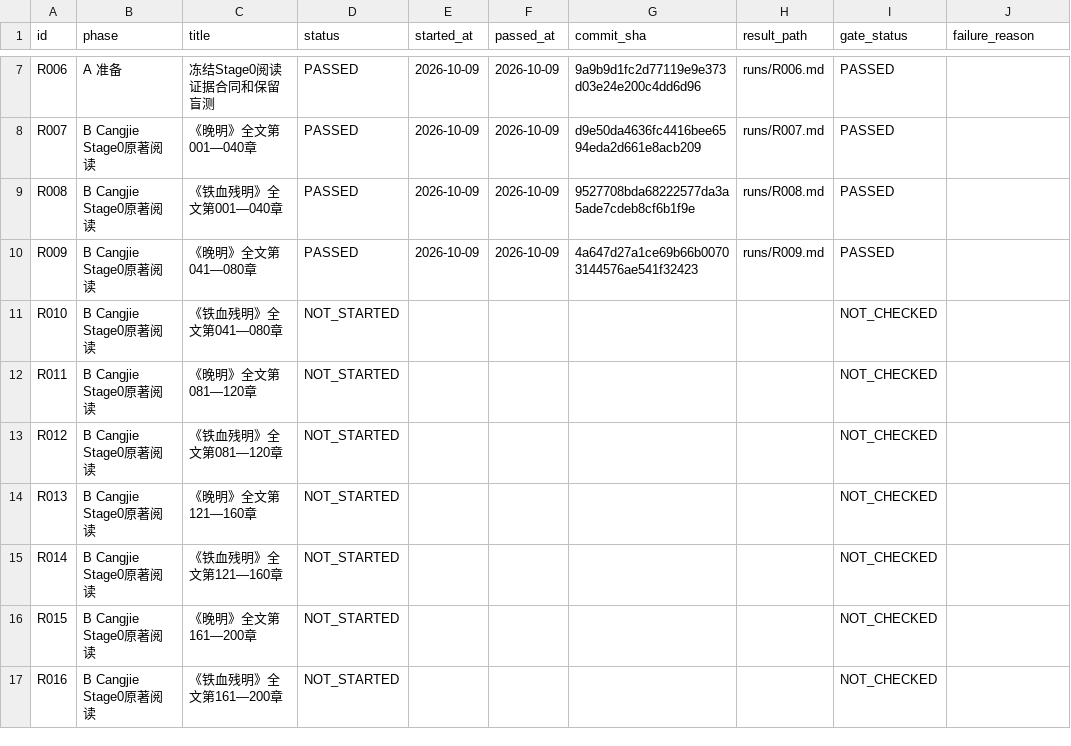
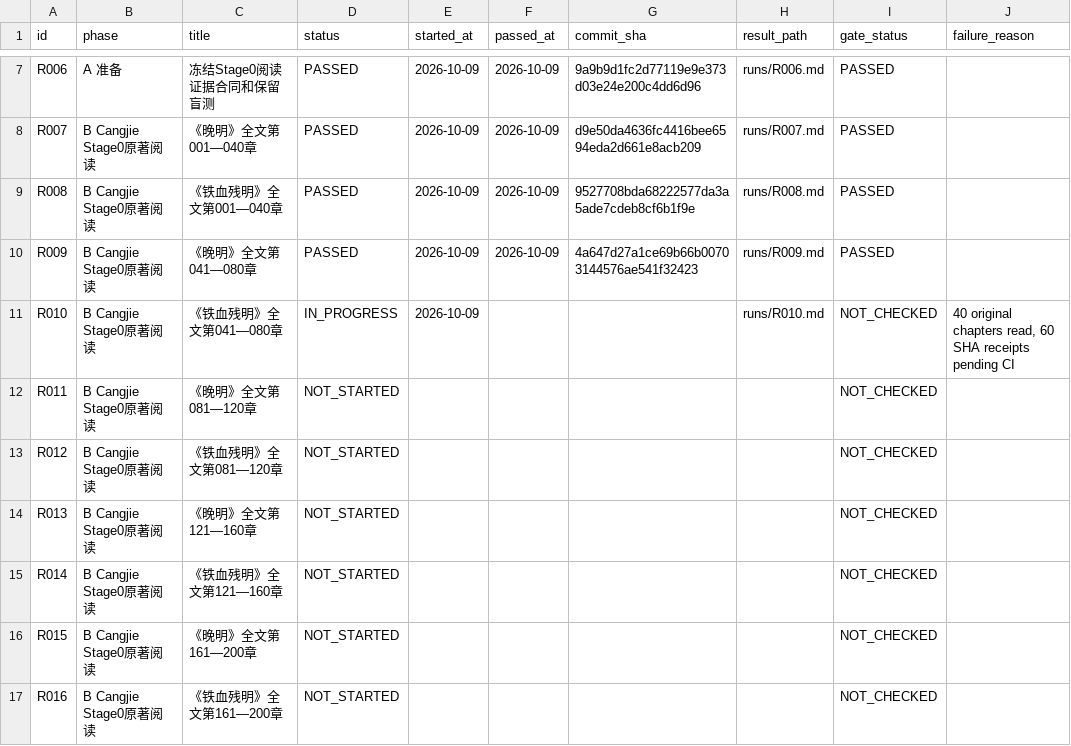
Before and after one commit to xiaolongnv6866-gif/V13, a CSV file: ROUND_LEDGER.csv, drawn as a sheet; only a part is shown, gaps mark what is left out.

Commit message:
V13 R010 source-grounded TiexueCanming 041-080 full novel reading evidence, 40 receipts, 60 original hashes

```diff
--- a/ROUND_LEDGER.csv
+++ b/ROUND_LEDGER.csv
@@ -10,3 +10,3 @@ id,phase,title,status,started_at,passed_at,commit_sha,result_path,gate_status,fa
 "R009","B Cangjie Stage0原著阅读","《晚明》全文第041—080章","PASSED","2026-10-09","2026-10-09","4a647d27a1ce69b66b00703144576ae541f32423","runs/R009.md","PASSED",""
-"R010","B Cangjie Stage0原著阅读","《铁血残明》全文第041—080章","NOT_STARTED","","","","","NOT_CHECKED",""
+"R010","B Cangjie Stage0原著阅读","《铁血残明》全文第041—080章","IN_PROGRESS","2026-10-09","","","runs/R010.md","NOT_CHECKED","40 original chapters read, 60 SHA receipts pending CI"
 "R011","B Cangjie Stage0原著阅读","《晚明》全文第081—120章","NOT_STARTED","","","","","NOT_CHECKED",""
```
Also changed, not shown: 10 other files.
